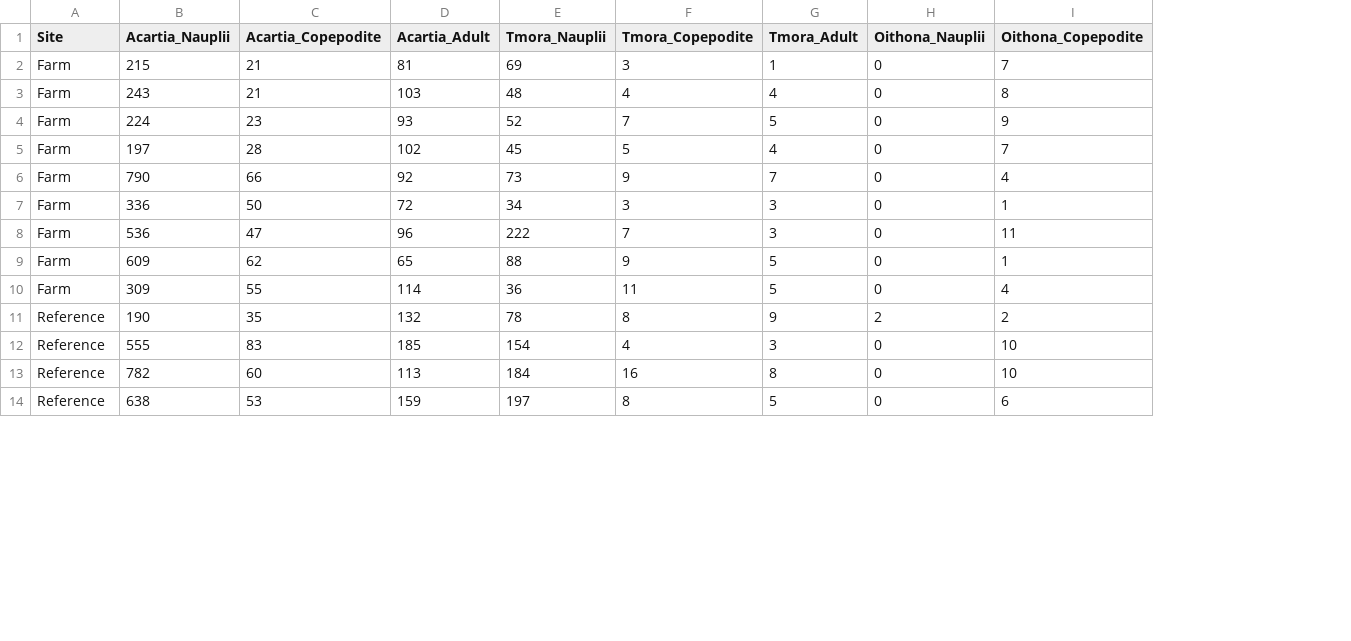
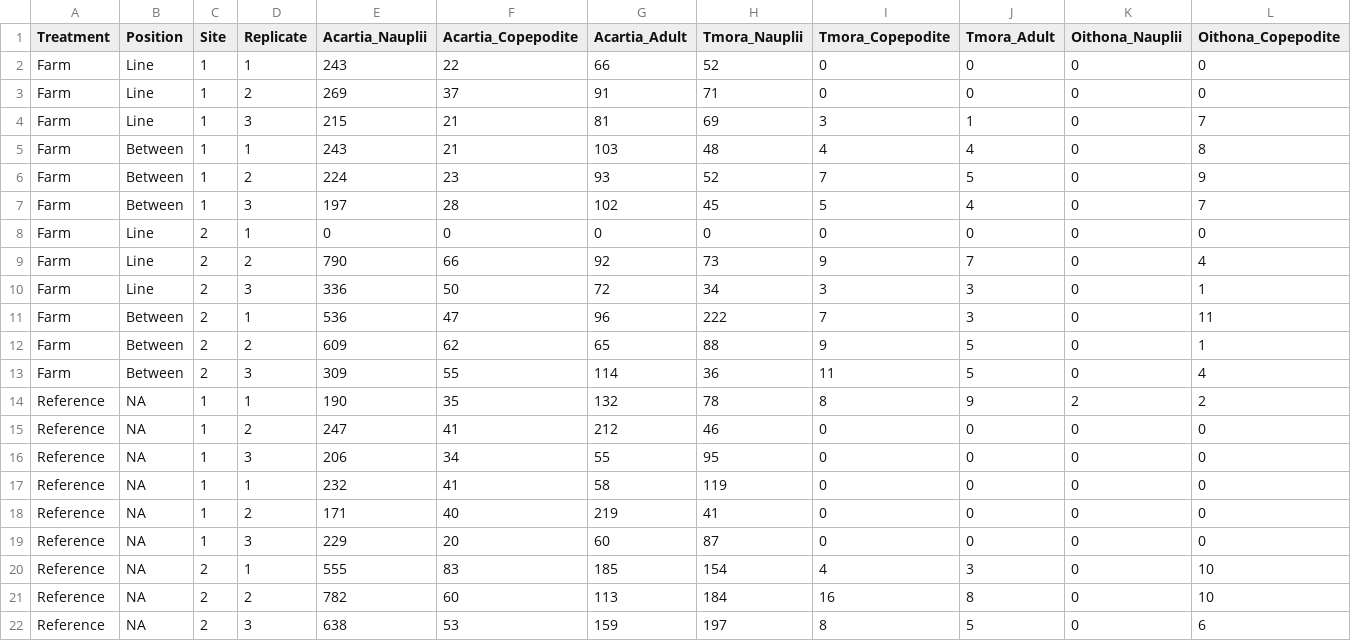
Before and after one commit to Monsauce/Stability-mechanisms, a CSV file: ZooplanktonTowCounts.csv, drawn as a sheet; only a part is shown; addresses are those after the commit; rows hold the shown columns only; the diff names each change by its address in the sheet, - before the commit and + after, or states it on an @@ line.

```diff
--- a/ZooplanktonTowCounts.csv
+++ b/ZooplanktonTowCounts.csv
+column B (Position), rows 4-7: Line | Between | Between | Between; rows 9-14: Line | Line | Between | Between | Between | NA; rows 20-22: all NA
+column C (Site), rows 4-7: all 1; rows 9-14: 2 | 2 | 2 | 2 | 2 | 1; rows 20-22: all 2
+column D (Replicate), rows 4-7: 3 | 1 | 2 | 3; rows 9-14: 2 | 3 | 1 | 2 | 3 | 1; rows 20-22: 1 | 2 | 3
-A1: Site
+A1: Treatment
+row 2: Farm | Line | 1 | 1 | 243 | 22 | 66 | 52 | 0 | 0 | 0 | 0
+row 3: Farm | Line | 1 | 2 | 269 | 37 | 91 | 71 | 0 | 0 | 0 | 0
+row 8: Farm | Line | 2 | 1 | 0 | 0 | 0 | 0 | 0 | 0 | 0 | 0
+row 15: Reference | NA | 1 | 2 | 247 | 41 | 212 | 46 | 0 | 0 | 0 | 0
+row 16: Reference | NA | 1 | 3 | 206 | 34 | 55 | 95 | 0 | 0 | 0 | 0
+row 17: Reference | NA | 1 | 1 | 232 | 41 | 58 | 119 | 0 | 0 | 0 | 0
+row 18: Reference | NA | 1 | 2 | 171 | 40 | 219 | 41 | 0 | 0 | 0 | 0
+row 19: Reference | NA | 1 | 3 | 229 | 20 | 60 | 87 | 0 | 0 | 0 | 0
```
Also changed, not shown: ZooplanktonTowDensity.csv.
